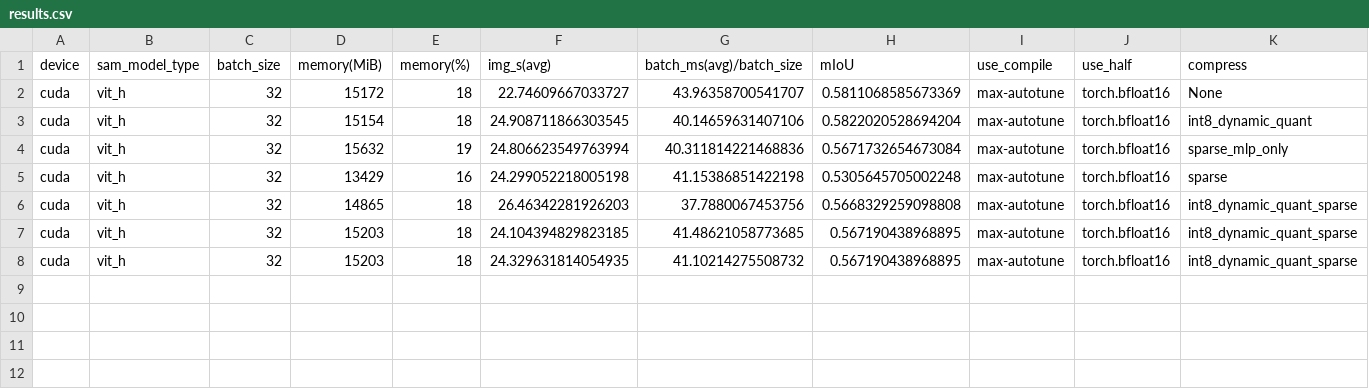
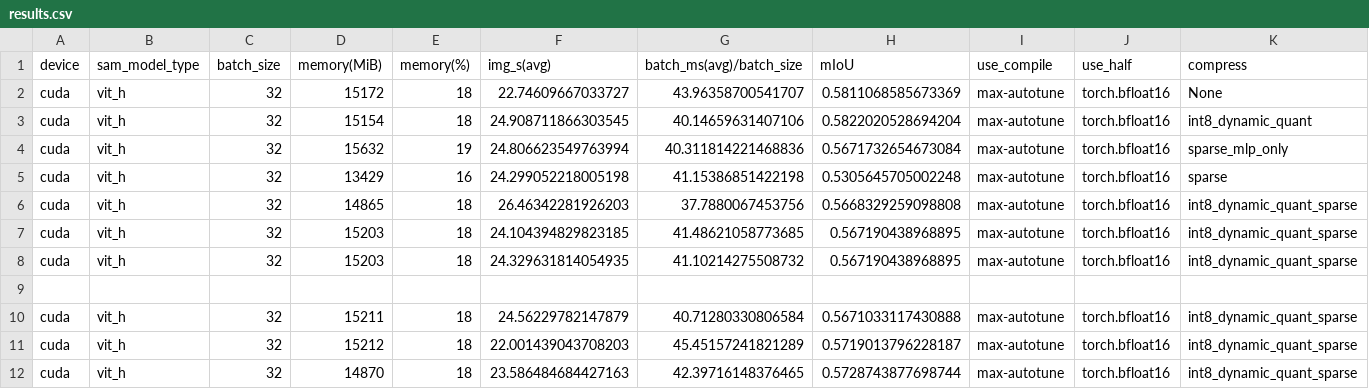
Before and after one commit to pytorch/ao, a CSV file: scripts/sam/results.csv, drawn as a sheet; only a part is shown; rows hold the shown columns only; the diff names each change by its address in the sheet, - before the commit and + after, or states it on an @@ line.

```diff
--- a/scripts/sam/results.csv
+++ b/scripts/sam/results.csv
+row 9: (empty)
+row 10: cuda | vit_h | 32 | 15211 | 18 | 24.56229782147879 | 40.71280330806584 | 0.5671033117430888 | max-autotune | torch.bfloat16 | int8_dynamic_quant_sparse
+row 11: cuda | vit_h | 32 | 15212 | 18 | 22.001439043708203 | 45.45157241821289 | 0.5719013796228187 | max-autotune | torch.bfloat16 | int8_dynamic_quant_sparse
+row 12: cuda | vit_h | 32 | 14870 | 18 | 23.586484684427163 | 42.39716148376465 | 0.5728743877698744 | max-autotune | torch.bfloat16 | int8_dynamic_quant_sparse
```
Also changed, not shown: 1 other file.
